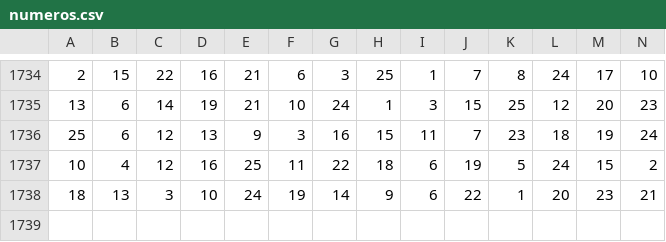
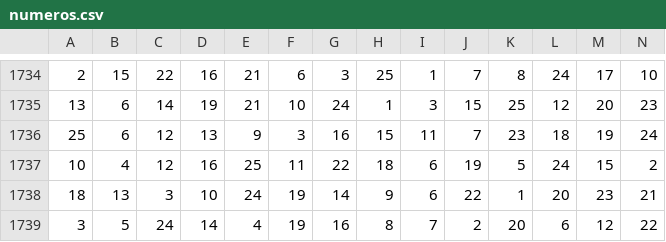
Before and after one commit to danielso2007/leitura_arquivo_node, a CSV file: numeros.csv, drawn as a sheet; only a part is shown, gaps mark what is left out; rows hold the shown columns only; the diff names each change by its address in the sheet, - before the commit and + after, or states it on an @@ line.

```diff
--- a/numeros.csv
+++ b/numeros.csv
+row 1739: 3 | 5 | 24 | 14 | 4 | 19 | 16 | 8 | 7 | 2 | 20 | 6 | 12 | 22
```
Also changed, not shown: 3 other files.
